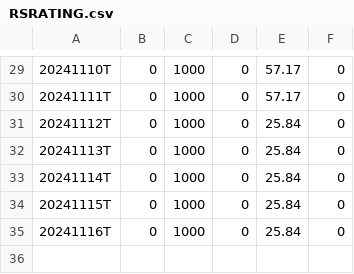
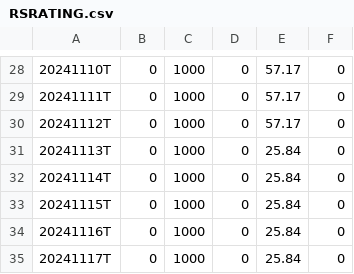
Before and after one commit to dpatelj88/rs-log, a CSV file: output/RSRATING.csv, drawn as a sheet; only a part is shown, gaps mark what is left out; the diff covers the shown part only.

```diff
--- a/output/RSRATING.csv
+++ b/output/RSRATING.csv
@@ -30,3 +29,3 @@
 20241111T,0,1000,0,57.17,0
-20241112T,0,1000,0,25.84,0
+20241112T,0,1000,0,57.17,0
 20241113T,0,1000,0,25.84,0
@@ -35 +34,2 @@
 20241116T,0,1000,0,25.84,0
+20241117T,0,1000,0,25.84,0
```
Also changed, not shown: 1 removed row and 13 edited cells elsewhere in this file, output/rs_industries.csv, output/rs_stocks.csv.
